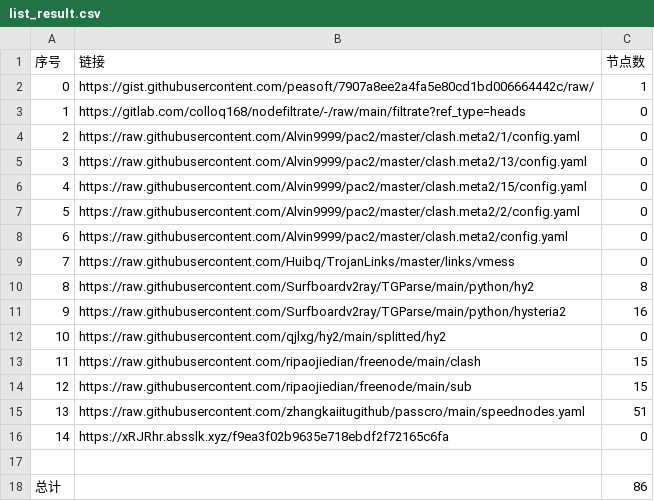
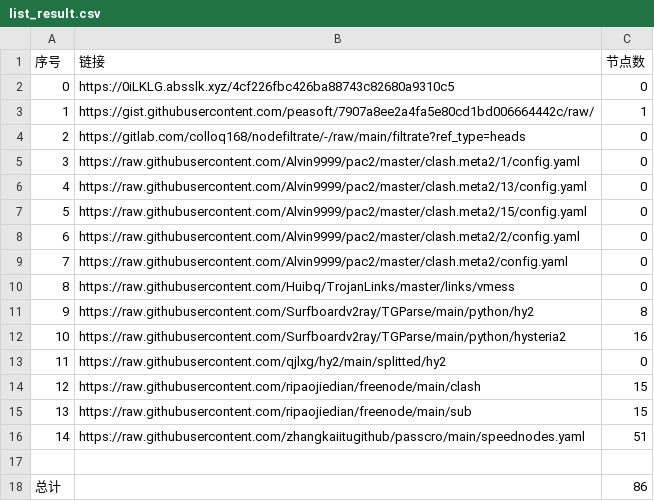
Before and after one commit to nongsp/NWs, a CSV file: list_result.csv, drawn as a sheet; removed rows and columns are numbered as before the commit, all else as after; the diff names each change by its address in the sheet, - before the commit and + after, or states it on an @@ line.

```diff
--- a/list_result.csv
+++ b/list_result.csv
+row 2: 0 | https://0iLKLG.absslk.xyz/4cf226fbc426ba88743c82680a9310c5 | 0
@@ column A (序号) renumbered between rows 3 and 16 @@
-row 16: 14 | https://xRJRhr.absslk.xyz/f9ea3f02b9635e718ebdf2f72165c6fa | 0
```
Also changed, not shown: 3 other files.
